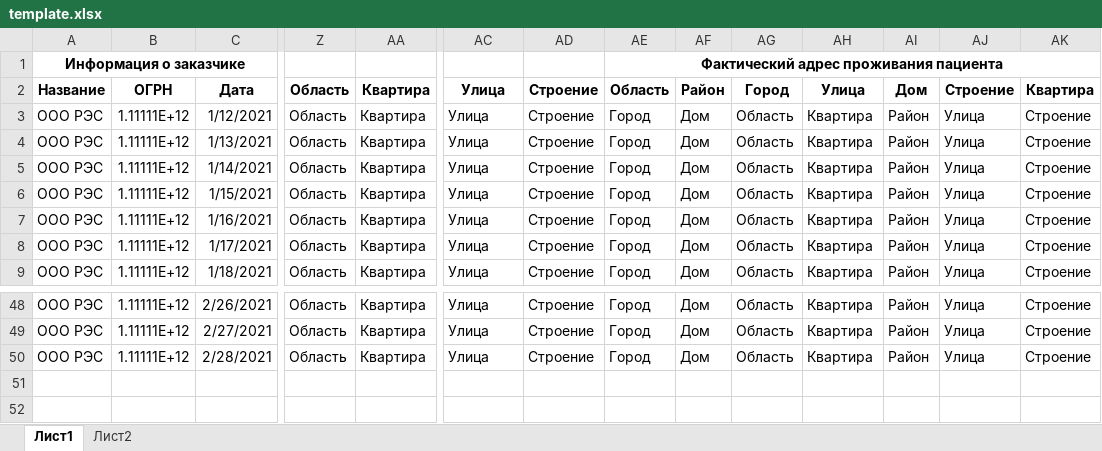
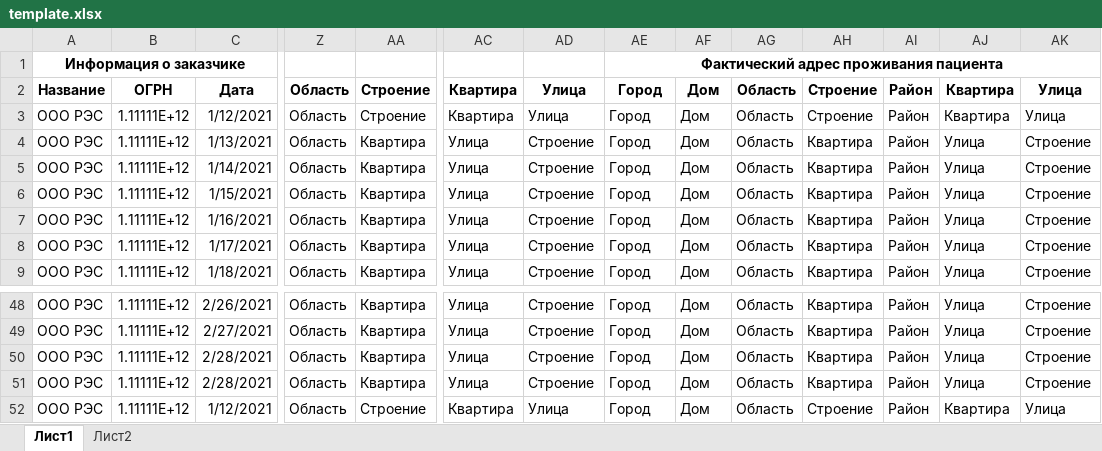
Before and after one commit to captaindamien/NII_EIAS, an Excel workbook: templates/template.xlsx, sheet Лист1, drawn as a sheet; only a part is shown, gaps mark what is left out; values as stored, in another font and other column widths than the file's, no borders; rows hold the shown columns only; the diff names each change by its address in the sheet, - before the commit and + after, or states it on an @@ line.

```diff
--- a/templates/template.xlsx (sheet Лист1)
+++ b/templates/template.xlsx (sheet Лист1)
-AA2:AA3: Квартира
+AA2:AA3: Строение
-AC2:AC3: Улица
+AC2:AC3: Квартира
-AD2:AD3: Строение
+AD2:AD3: Улица
-AE2: Область
+AE2: Город
-AF2: Район
+AF2: Дом
-AG2: Город
+AG2: Область
-AH2: Улица
+AH2: Строение
-AI2: Дом
+AI2: Район
-AJ2: Строение
+AJ2: Квартира
-AK2: Квартира
+AK2: Улица
-AH3: Квартира
+AH3: Строение
-AJ3: Улица
+AJ3: Квартира
-AK3: Строение
+AK3: Улица
+row 51: ООО РЭС | 1.11111E+12 | 2/28/2021 | Область | Квартира | Улица | Строение | Город | Дом | Область | Квартира | Район | Улица | Строение
+row 52: ООО РЭС | 1.11111E+12 | 1/12/2021 | Область | Строение | Квартира | Улица | Город | Дом | Область | Строение | Район | Квартира | Улица
```
Also changed, not shown: 6 other files.
